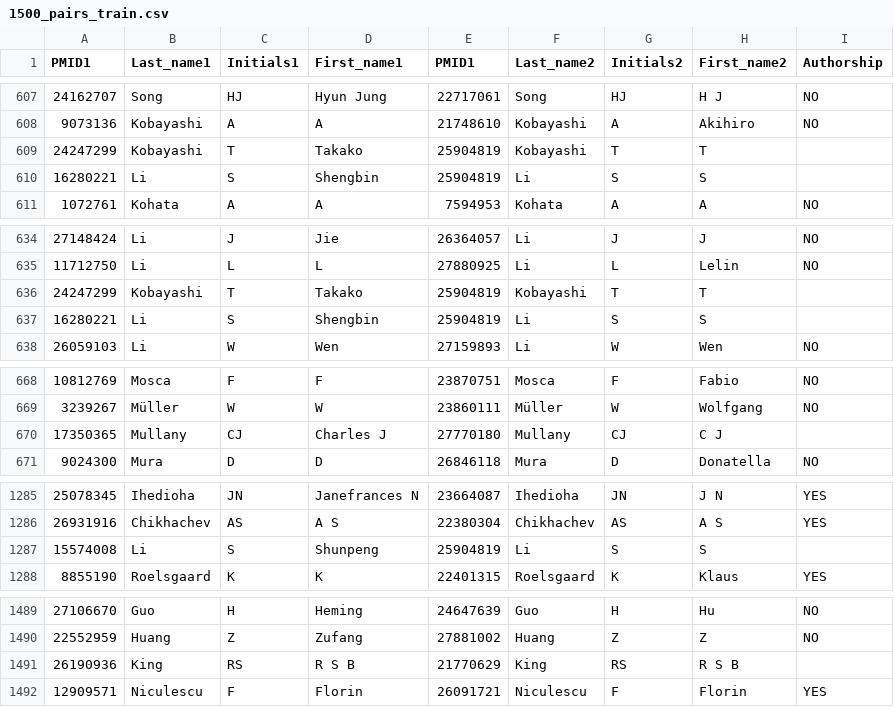
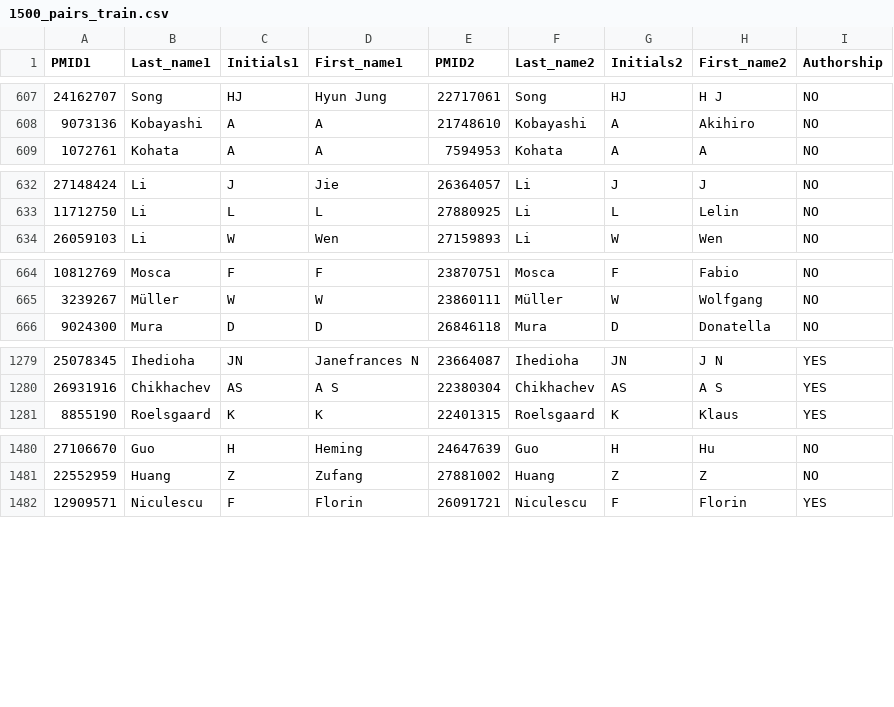
Before and after one commit to amorgani/AND, a CSV file: 1500_pairs_train.csv, drawn as a sheet; only a part is shown, gaps mark what is left out; the diff covers the shown part only.

Commit message:
Fixing header typos and removing incomplete / unlabelled training pairs

```diff
--- a/1500_pairs_train.csv
+++ b/1500_pairs_train.csv
@@ -1 +1 @@
-PMID1;Last_name1;Initials1;First_name1;PMID1;Last_name2;Initials2;First_name2;Authorship
+PMID1;Last_name1;Initials1;First_name1;PMID2;Last_name2;Initials2;First_name2;Authorship
@@ -608,4 +608,2 @@ PMID1;Last_name1;Initials1;First_name1;PMID1;Last_name2;Initials2;First_name2;Au
 9073136;Kobayashi;A;A;21748610;Kobayashi;A;Akihiro;NO
-24247299;Kobayashi;T;Takako;25904819;Kobayashi;T;T;
-16280221;Li;S;Shengbin;25904819;Li;S;S;
 1072761;Kohata;A;A;7594953;Kohata;A;A;NO
@@ -635,4 +633,2 @@ PMID1;Last_name1;Initials1;First_name1;PMID1;Last_name2;Initials2;First_name2;Au
 11712750;Li;L;L;27880925;Li;L;Lelin;NO
-24247299;Kobayashi;T;Takako;25904819;Kobayashi;T;T;
-16280221;Li;S;Shengbin;25904819;Li;S;S;
 26059103;Li;W;Wen;27159893;Li;W;Wen;NO
@@ -669,3 +665,2 @@ PMID1;Last_name1;Initials1;First_name1;PMID1;Last_name2;Initials2;First_name2;Au
 3239267;Müller;W;W;23860111;Müller;W;Wolfgang;NO
-17350365;Mullany;CJ;Charles J;27770180;Mullany;CJ;C J;
 9024300;Mura;D;D;26846118;Mura;D;Donatella;NO
@@ -1286,3 +1280,2 @@ PMID1;Last_name1;Initials1;First_name1;PMID1;Last_name2;Initials2;First_name2;Au
 26931916;Chikhachev;AS;A S;22380304;Chikhachev;AS;A S;YES
-15574008;Li;S;Shunpeng;25904819;Li;S;S;
 8855190;Roelsgaard;K;K;22401315;Roelsgaard;K;Klaus;YES
@@ -1490,2 +1481 @@ PMID1;Last_name1;Initials1;First_name1;PMID1;Last_name2;Initials2;First_name2;Au
 22552959;Huang;Z;Zufang;27881002;Huang;Z;Z;NO
-26190936;King;RS;R S B;21770629;King;RS;R S B;
```
Also changed, not shown: 3 removed rows elsewhere in this file, 400_pairs_test.csv.
